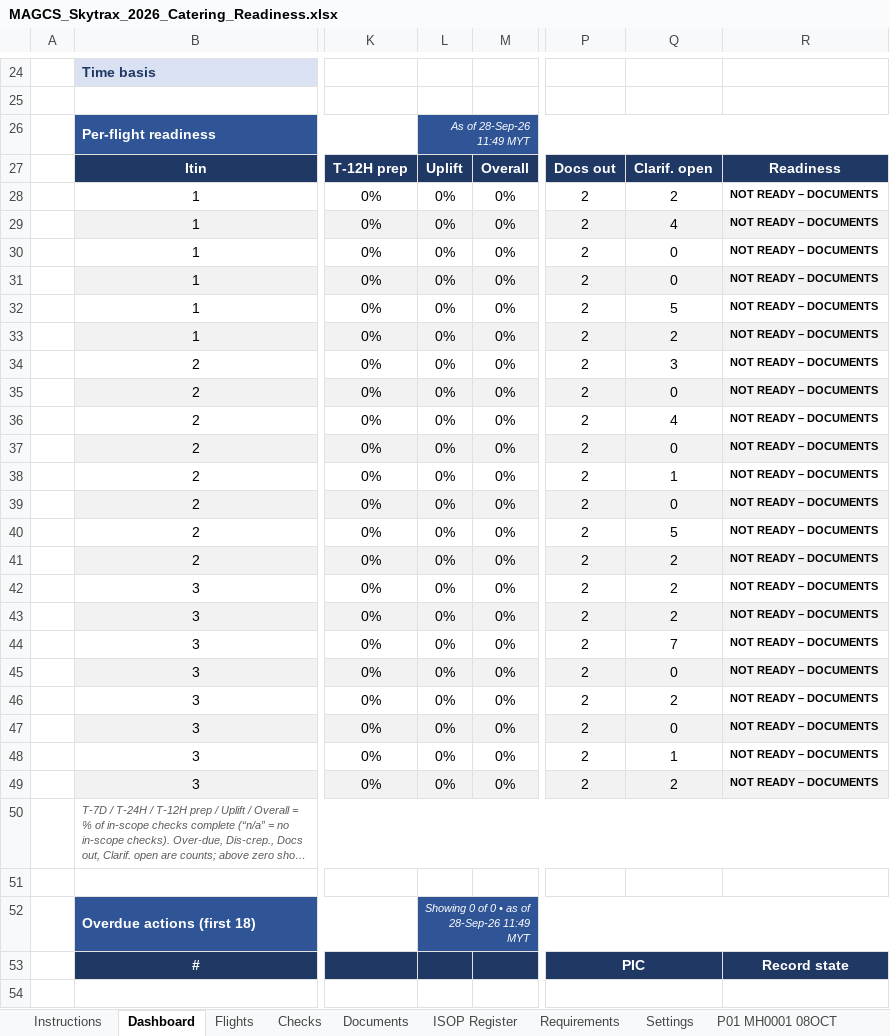
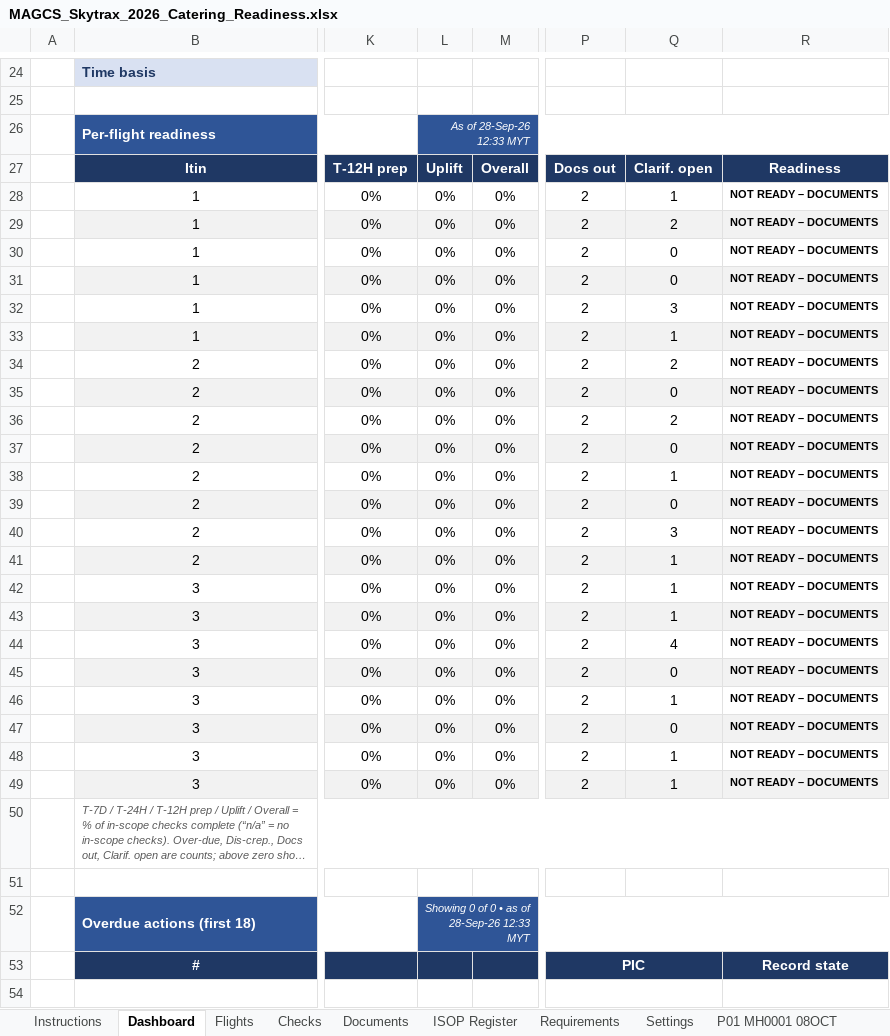
Before and after one commit to fluffyufi/skytrax-checklist, an Excel workbook: output/MAGCS_Skytrax_2026_Catering_Readiness.xlsx, sheet Dashboard, drawn as a sheet; only a part is shown, gaps mark what is left out; long unchanged cells end in …; values as stored, in another font and other column widths than the file's, no borders; conditional formats not drawn; the diff covers the shown part only; the diff names each change by its address in the sheet, - before the commit and + after, or states it on an @@ line.

```diff
--- a/output/MAGCS_Skytrax_2026_Catering_Readiness.xlsx (sheet Dashboard)
+++ b/output/MAGCS_Skytrax_2026_Catering_Readiness.xlsx (sheet Dashboard)
-L26: As of 28-Sep-26 11:49 MYT
+L26: As of 28-Sep-26 12:33 MYT
-Q28: 2
+Q28: 1
-Q29: 4
+Q29: 2
-Q32: 5
+Q32: 3
-Q33: 2
+Q33: 1
-Q34: 3
+Q34: 2
-Q36: 4
+Q36: 2
-Q40: 5
+Q40: 3
-Q41:Q43: 2
+Q41:Q43: 1
-Q44: 7
+Q44: 4
-Q46: 2
+Q46: 1
-Q49: 2
+Q49: 1
-L52: Showing 0 of 0 • as of 28-Sep-26 11:49 MYT
+L52: Showing 0 of 0 • as of 28-Sep-26 12:33 MYT
```
Also changed, not shown: 3 edited cells elsewhere in this sheet, sheet Settings, sheet Flights, sheet P01 MH0001 08OCT, sheet P19 MH0053 29OCT, sheet P16 MH0072 26OCT, sheet P15 MH0003 25OCT, 20 more sheets, formulas that keep their value, hidden cells, 5 other files.
